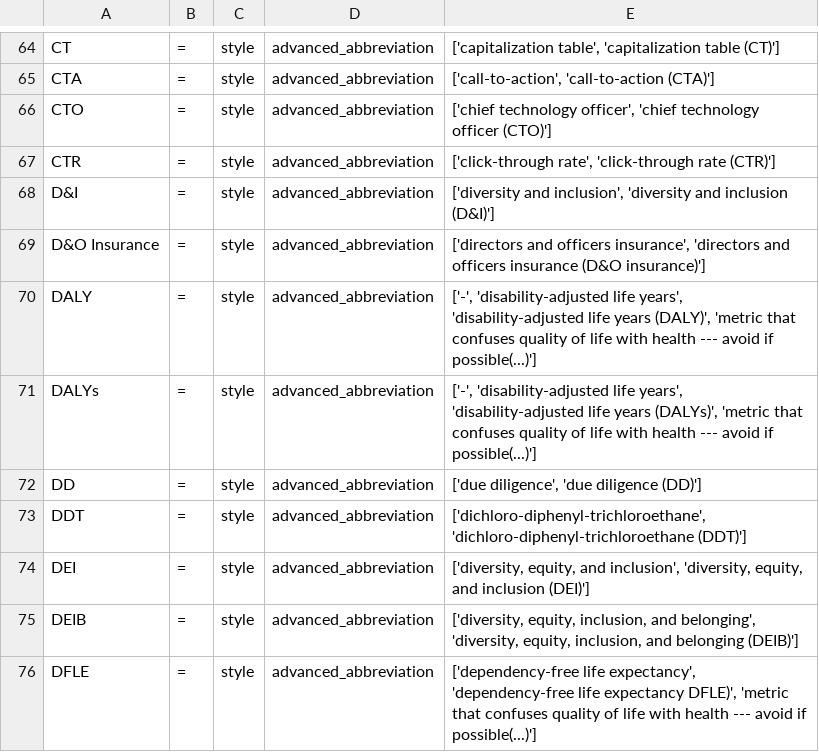
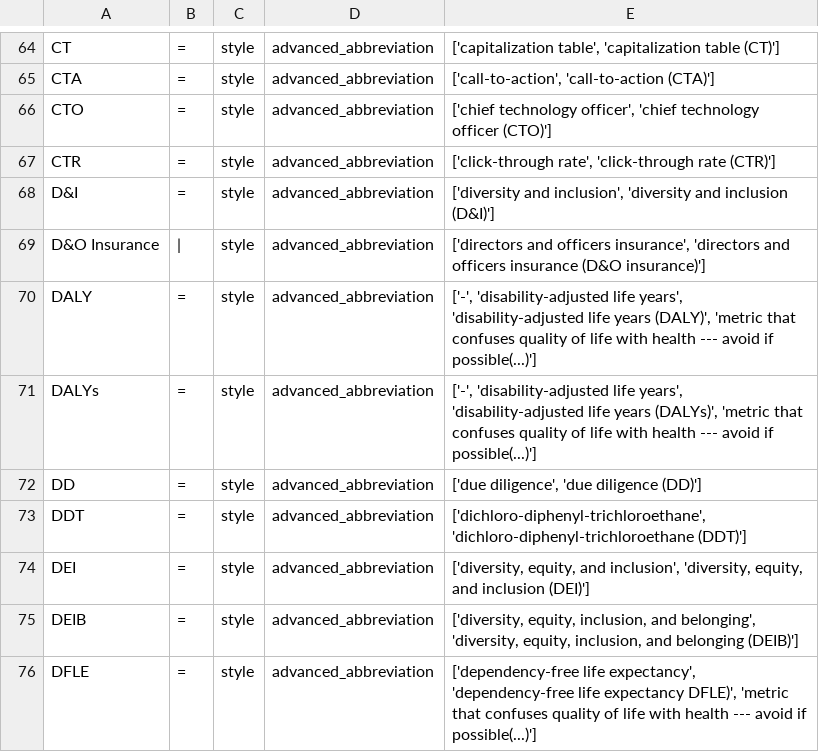
Before and after one commit to witty-works/nlp_api, a CSV file: training_data/en-US/abbreviations.csv, drawn as a sheet; only a part is shown, gaps mark what is left out.

Commit message:
fix some typo in rules

```diff
--- a/training_data/en-US/abbreviations.csv
+++ b/training_data/en-US/abbreviations.csv
@@ -68,3 +68,3 @@ CTR,=,style,advanced_abbreviation,"['click-through rate', 'click-through rate (C
 D&I,=,style,advanced_abbreviation,"['diversity and inclusion', 'diversity and inclusion (D&I)']"
-D&O Insurance,=,style,advanced_abbreviation,"['directors and officers insurance', 'directors and officers insurance (D&O insurance)']"
+D&O Insurance,|,style,advanced_abbreviation,"['directors and officers insurance', 'directors and officers insurance (D&O insurance)']"
 DALY,=,style,advanced_abbreviation,"['-', 'disability-adjusted life years', 'disability-adjusted life years (DALY)', 'metric that confuses quality of life with health --- avoid if possible(...)']"
```
